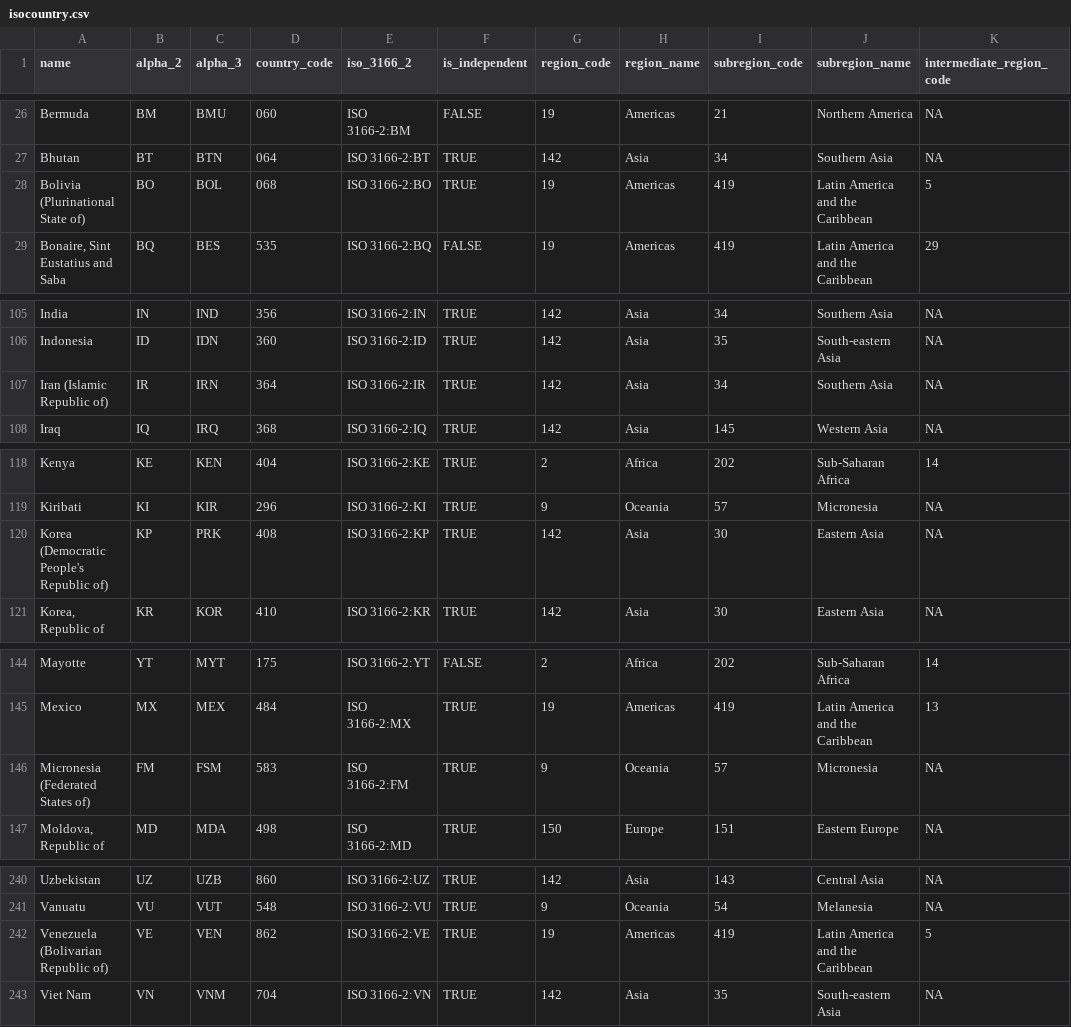
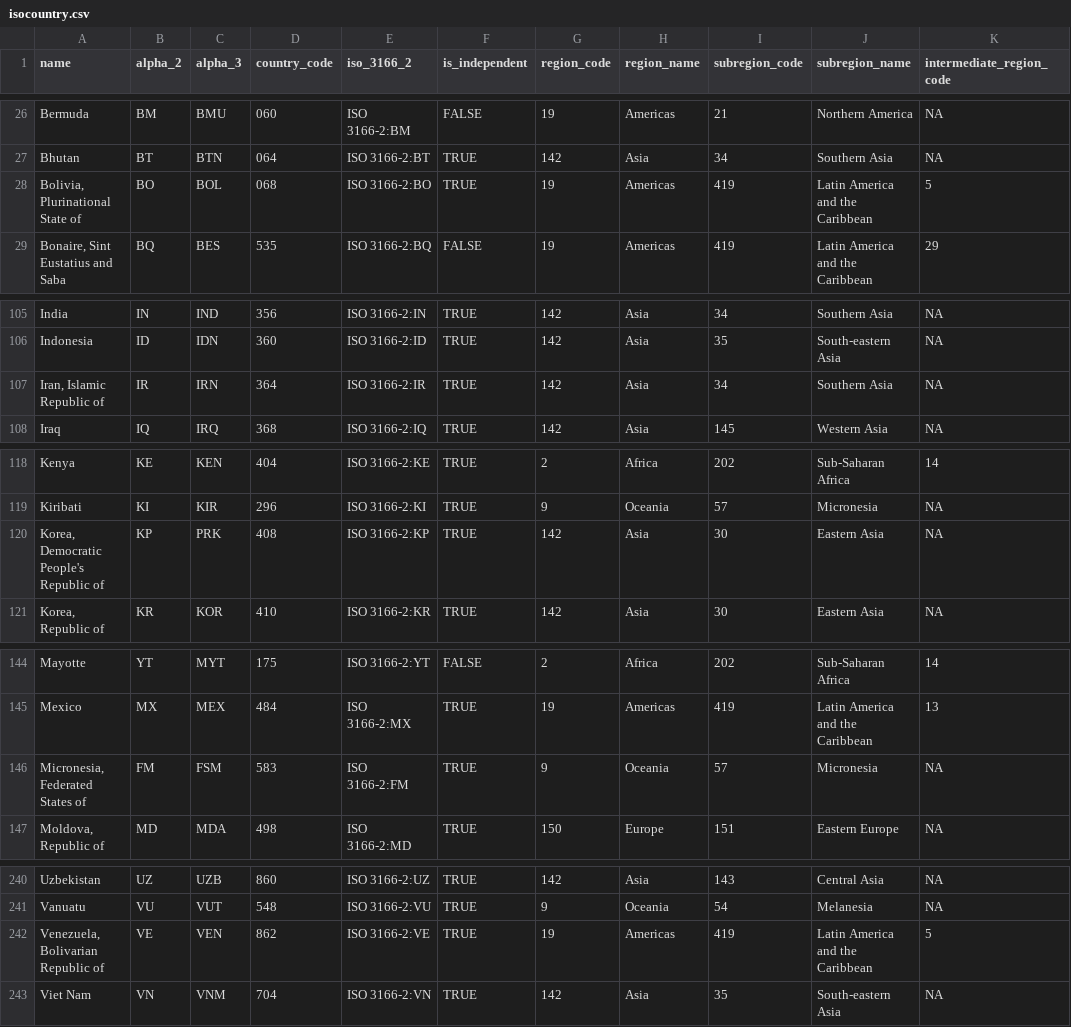
Before and after one commit to m-muecke/isocountry, a CSV file: data-raw/isocountry.csv, drawn as a sheet; only a part is shown, gaps mark what is left out; the diff names each change by its address in the sheet, - before the commit and + after, or states it on an @@ line.

Commit message:
feat: move to `dplyr::join_by` syntax for joining and update to latest country data

```diff
--- a/data-raw/isocountry.csv
+++ b/data-raw/isocountry.csv
-A28 (name): Bolivia (Plurinational State of)
+A28 (name): Bolivia, Plurinational State of
-A107 (name): Iran (Islamic Republic of)
+A107 (name): Iran, Islamic Republic of
-A120 (name): Korea (Democratic People's Republic of)
+A120 (name): Korea, Democratic People's Republic of
-A146 (name): Micronesia (Federated States of)
+A146 (name): Micronesia, Federated States of
-A242 (name): Venezuela (Bolivarian Republic of)
+A242 (name): Venezuela, Bolivarian Republic of
```
Also changed, not shown: 6 other files.
